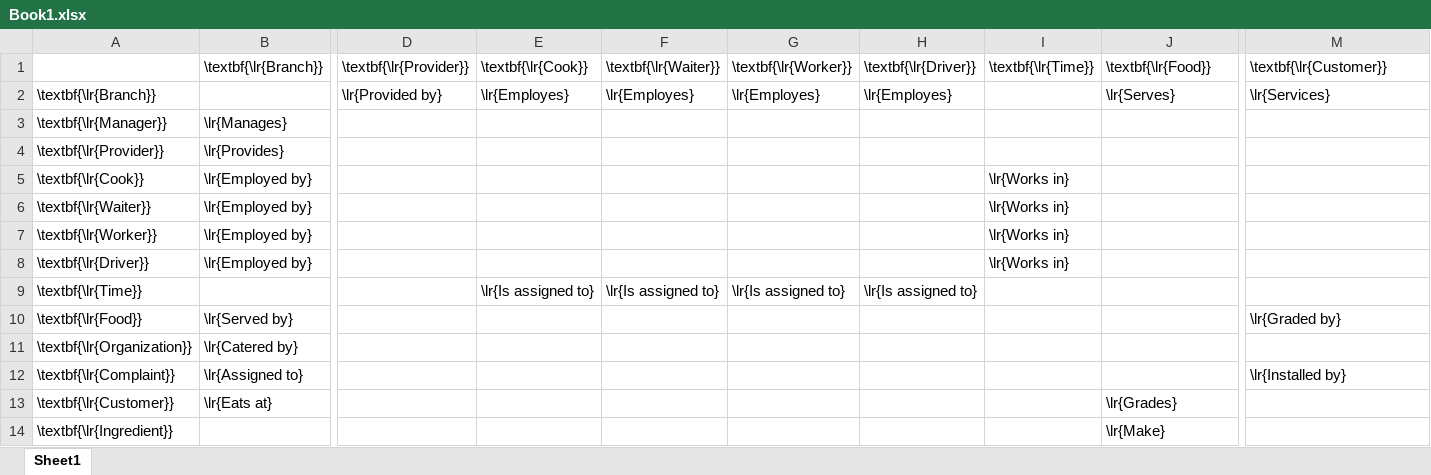
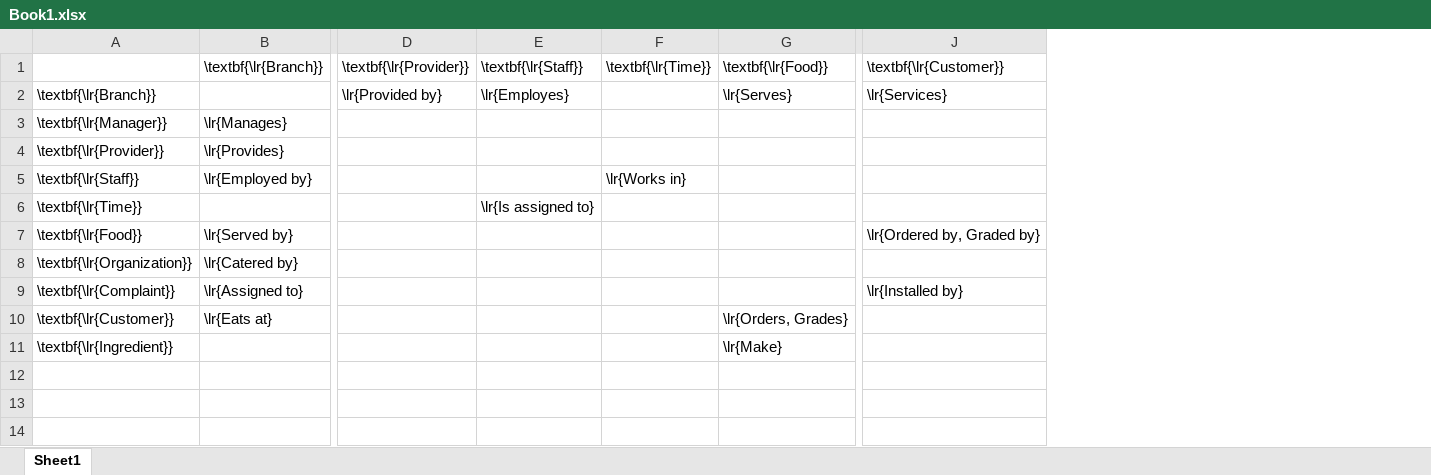
Before and after one commit to alex-abrehforoush/Homework, an Excel workbook: Database I/4/tables/Book1.xlsx, sheet Sheet1, drawn as a sheet; only a part is shown, gaps mark what is left out; values as stored, in another font and other column widths than the file's, no borders; removed rows and columns are numbered as before the commit, all else as after; rows hold the shown columns only; the diff names each change by its address in the sheet, - before the commit and + after, or states it on an @@ line.

```diff
--- a/Database I/4/tables/Book1.xlsx (sheet Sheet1)
+++ b/Database I/4/tables/Book1.xlsx (sheet Sheet1)
-column F, rows 1-2: \textbf{\lr{Waiter}} | \lr{Employes}; row 9: \lr{Is assigned to}
-column G, rows 1-2: \textbf{\lr{Worker}} | \lr{Employes}; row 9: \lr{Is assigned to}
-column H, rows 1-2: \textbf{\lr{Driver}} | \lr{Employes}; row 9: \lr{Is assigned to}
-E1: \textbf{\lr{Cook}}
+E1: \textbf{\lr{Staff}}
-row 5: \textbf{\lr{Cook}} | \lr{Employed by} |  |  |  |  |  | \lr{Works in}
-A5: \textbf{\lr{Waiter}}
+A5: \textbf{\lr{Staff}}
-row 7: \textbf{\lr{Worker}} | \lr{Employed by} |  |  |  |  |  | \lr{Works in}
-row 8: \textbf{\lr{Driver}} | \lr{Employed by} |  |  |  |  |  | \lr{Works in}
-J7: \lr{Graded by}
+J7: \lr{Ordered by, Graded by}
-G10: \lr{Grades}
+G10: \lr{Orders, Grades}
```
Also changed, not shown: 6 other files.
